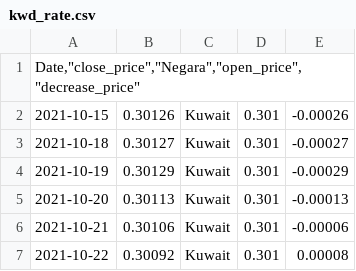
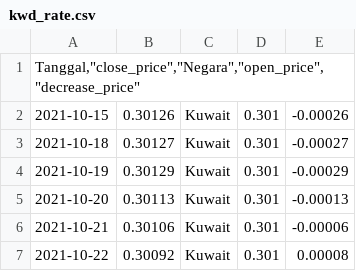
Before and after one commit to viansudardan/capstone_project, a CSV file: kwd_rate.csv, drawn as a sheet; only a part is shown.

Commit message:
Update kwd_rate.csv

```diff
--- a/kwd_rate.csv
+++ b/kwd_rate.csv
@@ -1,2 +1,2 @@
-"Date,""close_price"",""Negara"",""open_price"",""decrease_price"""
+"Tanggal,""close_price"",""Negara"",""open_price"",""decrease_price"""
 2021-10-15,0.30126,Kuwait,0.301,-0.00026
```
